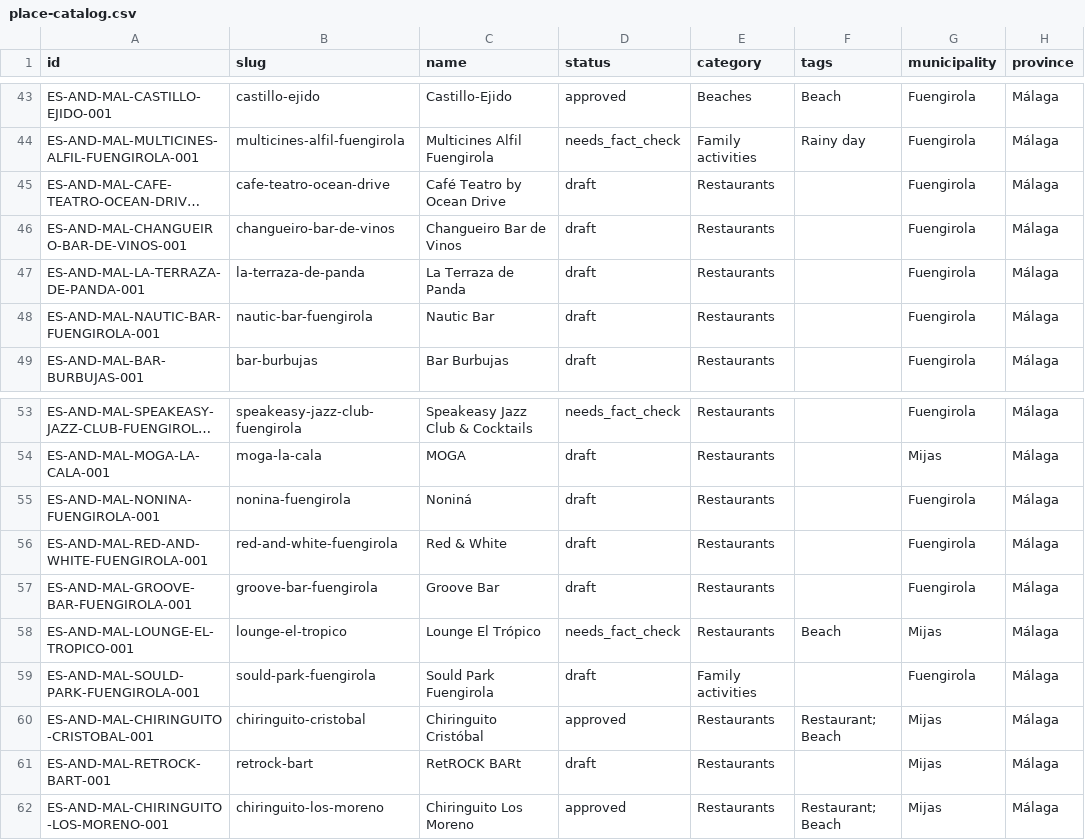
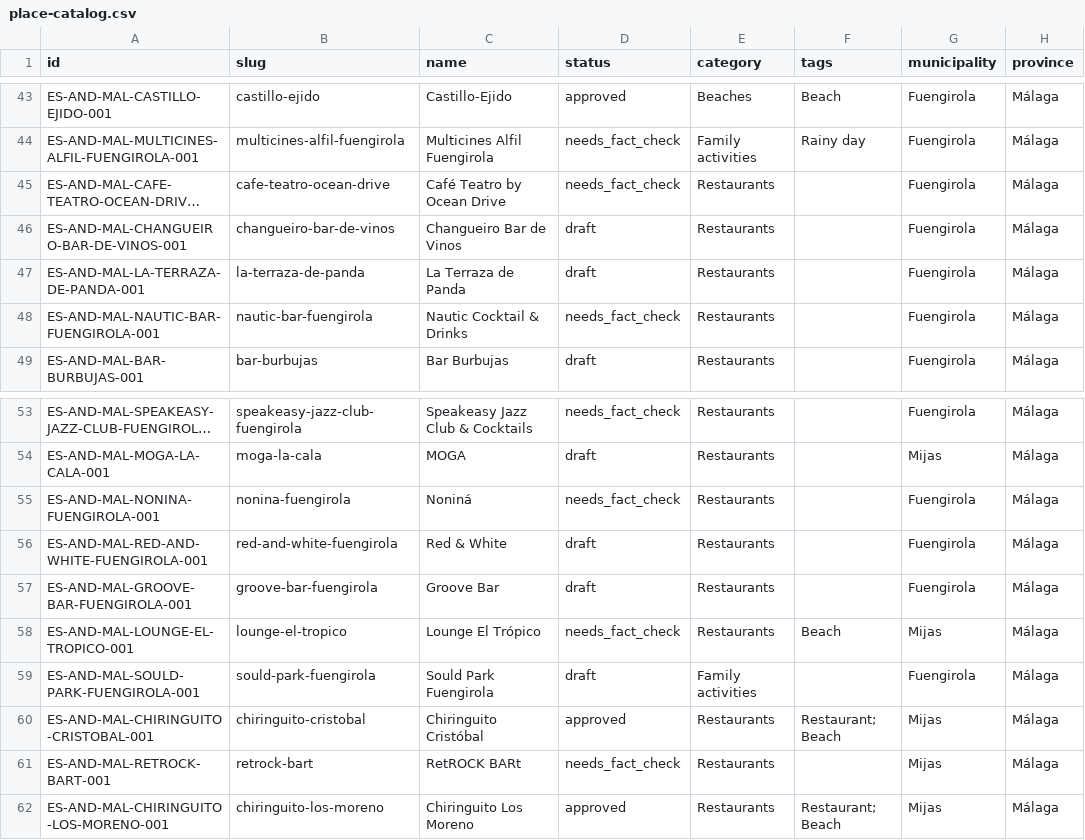
Before and after one commit to thomasericolesen/callemilano, a CSV file: data/place-catalog.csv, drawn as a sheet; only a part is shown, gaps mark what is left out; long unchanged cells end in …; the diff names each change by its address in the sheet, - before the commit and + after, or states it on an @@ line.

```diff
--- a/data/place-catalog.csv
+++ b/data/place-catalog.csv
-D45 (status): draft
+D45 (status): needs_fact_check
-C48 (name): Nautic Bar
+C48 (name): Nautic Cocktail & Drinks
-D48 (status): draft
+D48 (status): needs_fact_check
-D55 (status): draft
+D55 (status): needs_fact_check
-D61 (status): draft
+D61 (status): needs_fact_check
```
Also changed, not shown: data/place-id-registry.csv, 7 other files.
